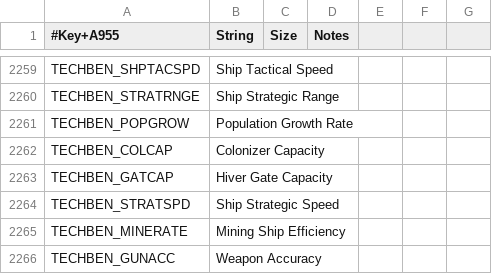
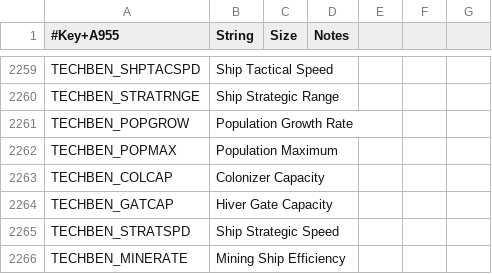
Before and after one commit to matthewhively/sots_mod, a CSV file: Locale/EN/Strings.csv, drawn as a sheet; only a part is shown, gaps mark what is left out; the shorter side is filled out with more unchanged rows; the diff names each change by its address in the sheet, - before the commit and + after, or states it on an @@ line.

```diff
--- a/Locale/EN/Strings.csv
+++ b/Locale/EN/Strings.csv
+row 2262: TECHBEN_POPMAX | Population Maximum
```
Also changed, not shown: 1 other file.
